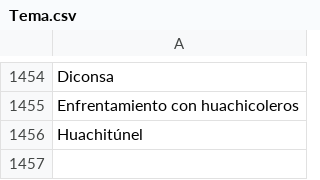
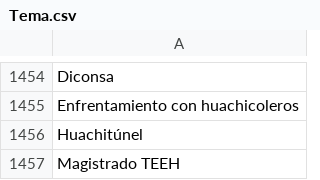
Before and after one commit to thelonious9/radio, a CSV file: Tema.csv, drawn as a sheet; only a part is shown, gaps mark what is left out.

Commit message:
Agrego temas

```diff
--- a/Tema.csv
+++ b/Tema.csv
@@ -1456 +1456,2 @@ Enfrentamiento con huachicoleros
 Huachitúnel
+Magistrado TEEH
```
